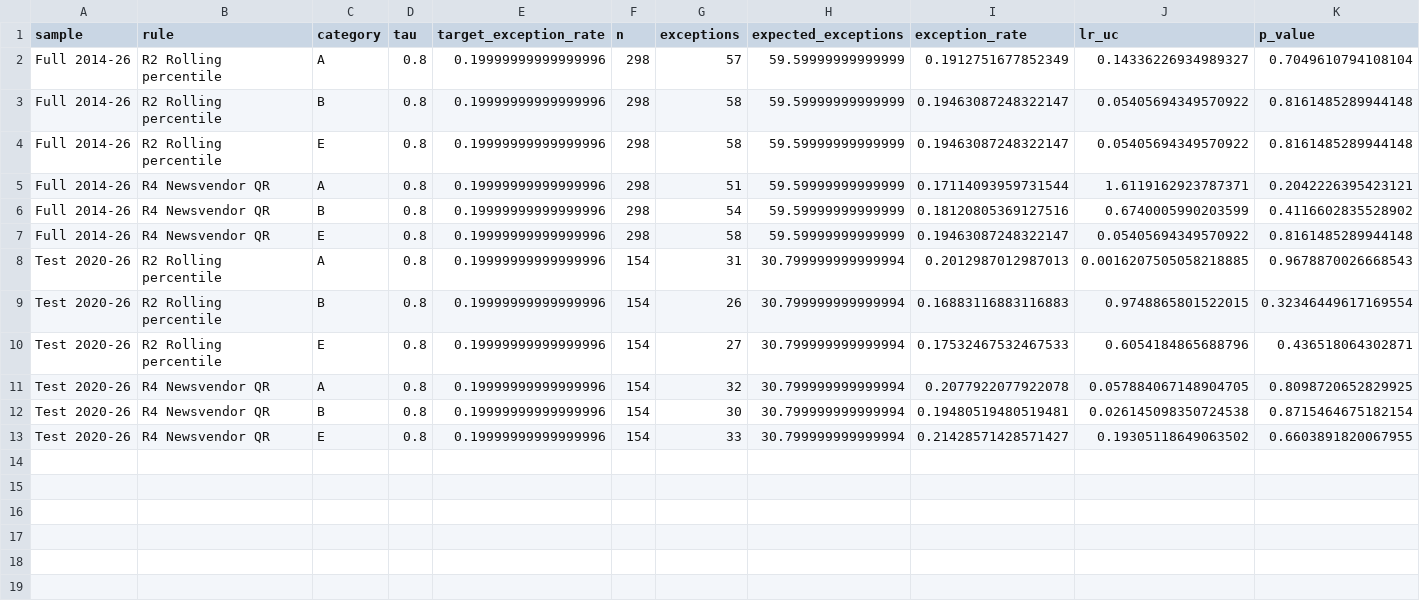
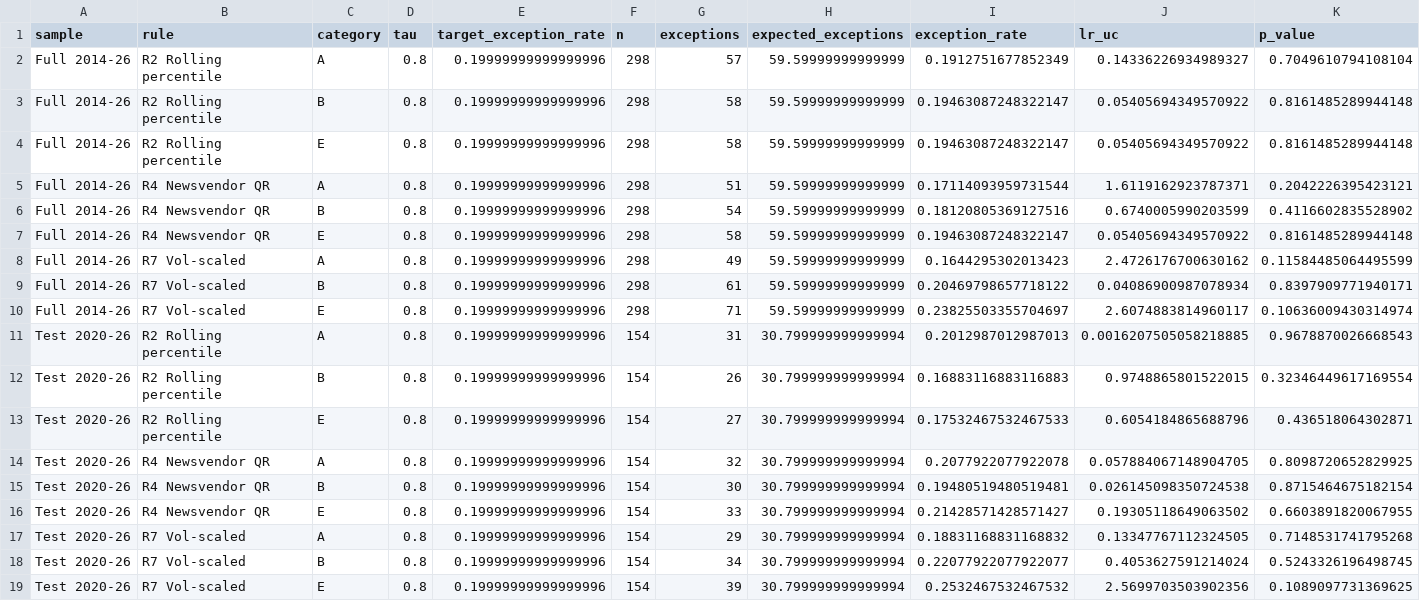
Before and after one commit to khushali259/guaranteed-coe-pricing, a CSV file: data/processed/kupiec_coverage_tests.csv, drawn as a sheet; only a part is shown; rows hold the shown columns only; the diff names each change by its address in the sheet, - before the commit and + after, or states it on an @@ line.

```diff
--- a/data/processed/kupiec_coverage_tests.csv
+++ b/data/processed/kupiec_coverage_tests.csv
+row 8: Full 2014-26 | R7 Vol-scaled | A | 0.8 | 0.19999999999999996 | 298 | 49 | 59.59999999999999 | 0.1644295302013423 | 2.4726176700630162 | 0.11584485064495599
+row 9: Full 2014-26 | R7 Vol-scaled | B | 0.8 | 0.19999999999999996 | 298 | 61 | 59.59999999999999 | 0.20469798657718122 | 0.04086900987078934 | 0.8397909771940171
+row 10: Full 2014-26 | R7 Vol-scaled | E | 0.8 | 0.19999999999999996 | 298 | 71 | 59.59999999999999 | 0.23825503355704697 | 2.6074883814960117 | 0.10636009430314974
+row 17: Test 2020-26 | R7 Vol-scaled | A | 0.8 | 0.19999999999999996 | 154 | 29 | 30.799999999999994 | 0.18831168831168832 | 0.13347767112324505 | 0.7148531741795268
+row 18: Test 2020-26 | R7 Vol-scaled | B | 0.8 | 0.19999999999999996 | 154 | 34 | 30.799999999999994 | 0.22077922077922077 | 0.4053627591214024 | 0.5243326196498745
+row 19: Test 2020-26 | R7 Vol-scaled | E | 0.8 | 0.19999999999999996 | 154 | 39 | 30.799999999999994 | 0.2532467532467532 | 2.5699703503902356 | 0.1089097731369625
```
Also changed, not shown: data/processed/christoffersen_independence_tests.csv, 18 other files.
